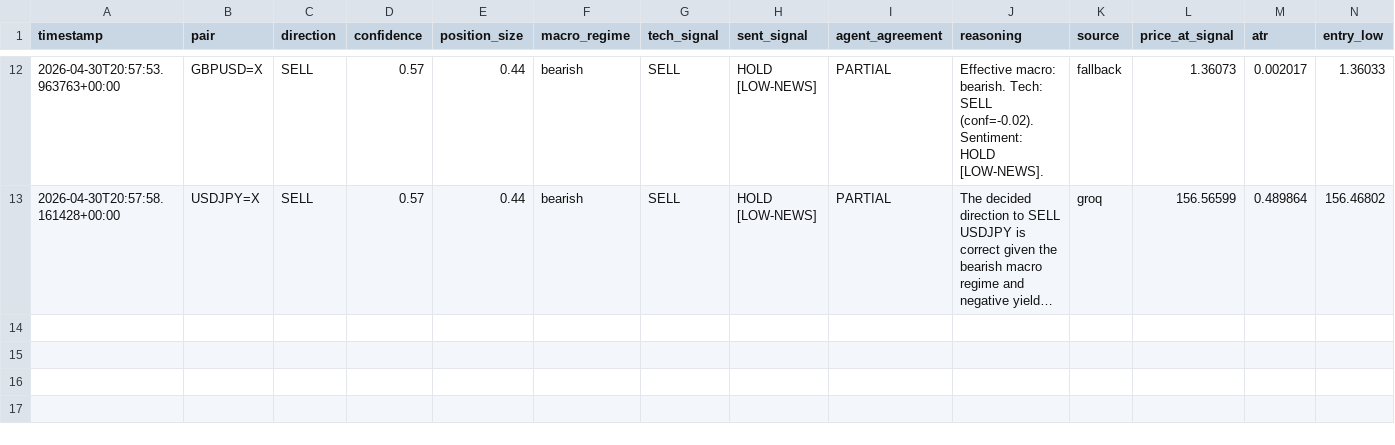
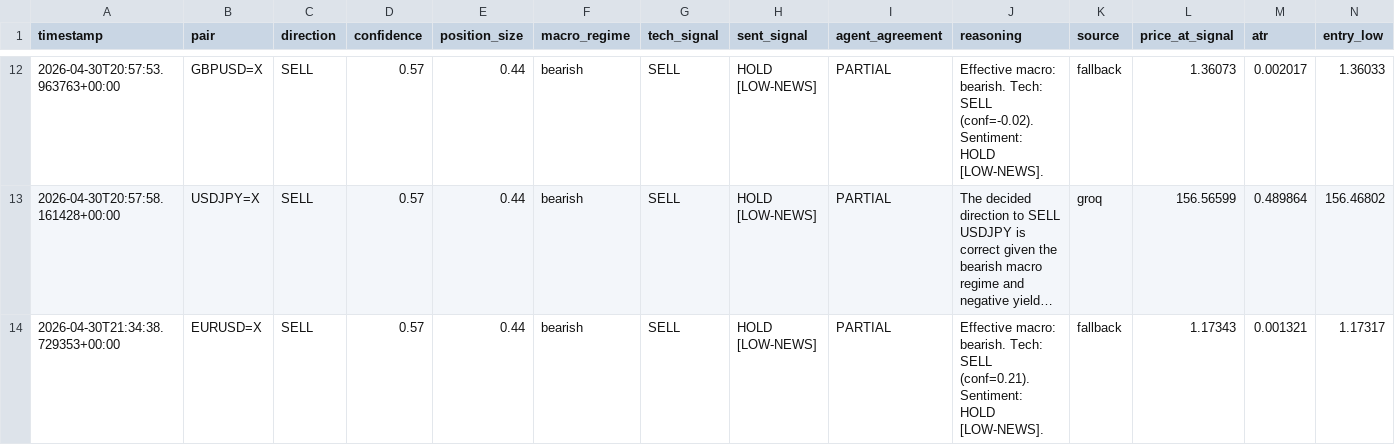
Before and after one commit to Hassanzorkot004/fx-alphalabs, a CSV file: fx_alphalab/outputs/signals.csv, drawn as a sheet; only a part is shown, gaps mark what is left out; long unchanged cells end in …; rows hold the shown columns only; the diff covers the shown part only; the diff names each change by its address in the sheet, - before the commit and + after, or states it on an @@ line.

```diff
--- a/fx_alphalab/outputs/signals.csv
+++ b/fx_alphalab/outputs/signals.csv
+row 14: 2026-04-30T21:34:38.729353+00:00 | EURUSD=X | SELL | 0.57 | 0.44 | bearish | SELL | HOLD [LOW-NEWS] | PARTIAL | Effective macro: bearish. Tech: SELL (conf=0.21). Sentiment: HOLD [LOW-NEWS]. | fallback | 1.17343 | 0.001321 | 1.17317
```
Also changed, not shown: 2 added rows elsewhere in this file, 9 other files.
